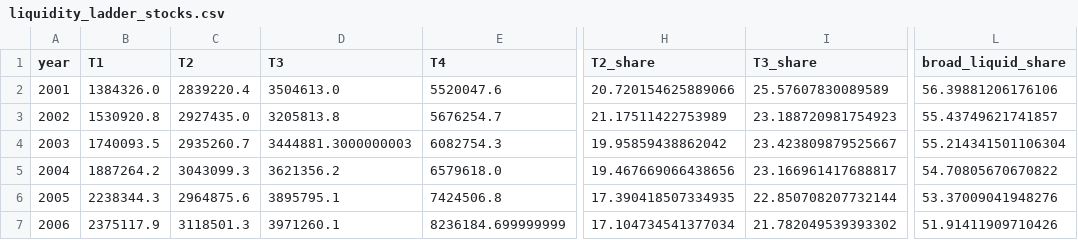
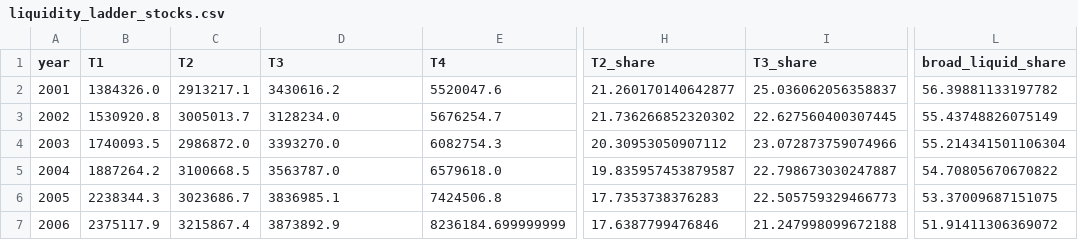
Before and after one commit to danielvykoukal/precautionary_savings_eu, a CSV file: extension_feedback/data/liquidity_ladder_stocks.csv, drawn as a sheet; only a part is shown, gaps mark what is left out; the diff covers the shown part only; the diff names each change by its address in the sheet, - before the commit and + after, or states it on an @@ line.

```diff
--- a/extension_feedback/data/liquidity_ladder_stocks.csv
+++ b/extension_feedback/data/liquidity_ladder_stocks.csv
-C2 (T2): 2839220.4
+C2 (T2): 2913217.1
-D2 (T3): 3504613.0
+D2 (T3): 3430616.2
-H2 (T2_share): 20.720154625889066
+H2 (T2_share): 21.260170140642877
-I2 (T3_share): 25.57607830089589
+I2 (T3_share): 25.036062056358837
-L2 (broad_liquid_share): 56.39881206176106
+L2 (broad_liquid_share): 56.39881133197782
-C3 (T2): 2927435.0
+C3 (T2): 3005013.7
-D3 (T3): 3205813.8
+D3 (T3): 3128234.0
-H3 (T2_share): 21.17511422753989
+H3 (T2_share): 21.736266852320302
-I3 (T3_share): 23.188720981754923
+I3 (T3_share): 22.627560400307445
-L3 (broad_liquid_share): 55.43749621741857
+L3 (broad_liquid_share): 55.43748826075149
-C4 (T2): 2935260.7
+C4 (T2): 2986872.0
-D4 (T3): 3444881.3000000003
+D4 (T3): 3393270.0
-H4 (T2_share): 19.95859438862042
+H4 (T2_share): 20.30953050907112
-I4 (T3_share): 23.423809879525667
+I4 (T3_share): 23.072873759074966
-C5 (T2): 3043099.3
+C5 (T2): 3100668.5
-D5 (T3): 3621356.2
+D5 (T3): 3563787.0
-H5 (T2_share): 19.467669066438656
+H5 (T2_share): 19.835957453879587
-I5 (T3_share): 23.166961417688817
+I5 (T3_share): 22.798673030247887
-C6 (T2): 2964875.6
+C6 (T2): 3023686.7
-D6 (T3): 3895795.1
+D6 (T3): 3836985.1
-H6 (T2_share): 17.390418507334935
+H6 (T2_share): 17.7353738376283
-I6 (T3_share): 22.850708207732144
+I6 (T3_share): 22.505759329466773
-L6 (broad_liquid_share): 53.37009041948276
+L6 (broad_liquid_share): 53.37009687151075
-C7 (T2): 3118501.3
+C7 (T2): 3215867.4
-D7 (T3): 3971260.1
+D7 (T3): 3873892.9
-H7 (T2_share): 17.104734541377034
+H7 (T2_share): 17.6387799476846
-I7 (T3_share): 21.782049539393302
+I7 (T3_share): 21.247998099672188
-L7 (broad_liquid_share): 51.91411909710426
+L7 (broad_liquid_share): 51.91411306369072
```
Also changed, not shown: 94 edited cells elsewhere in this file, extension_feedback/data/liquidity_ladder_flows.csv, 23 other files.
